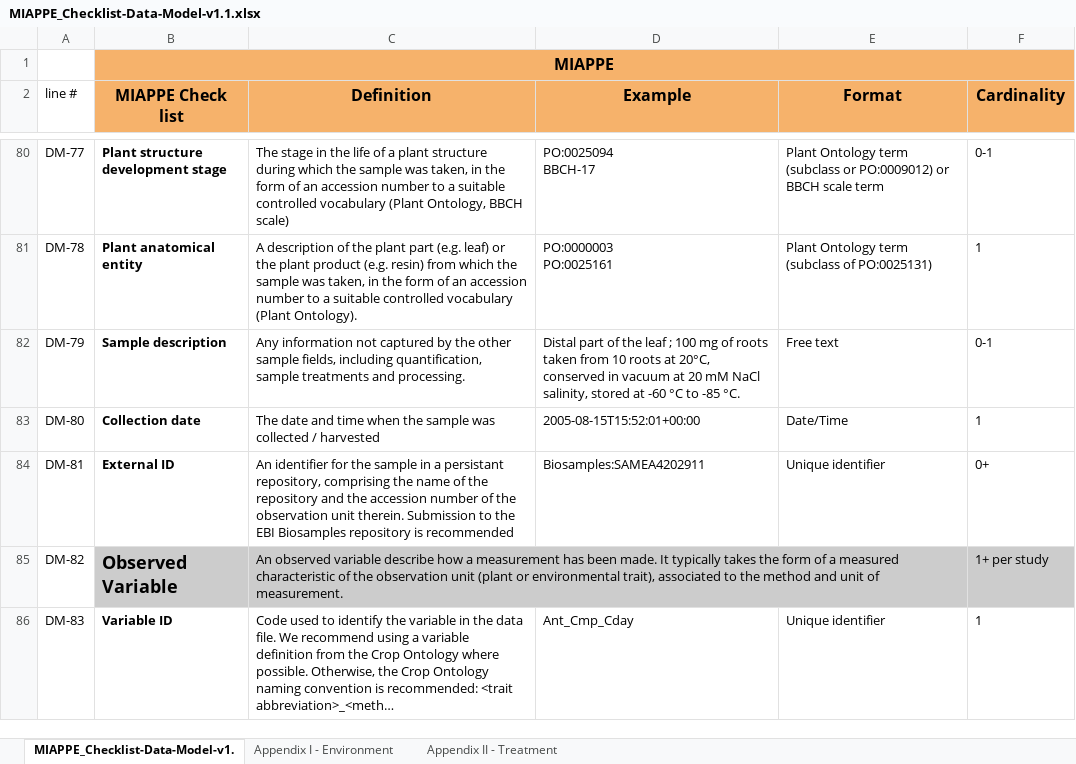
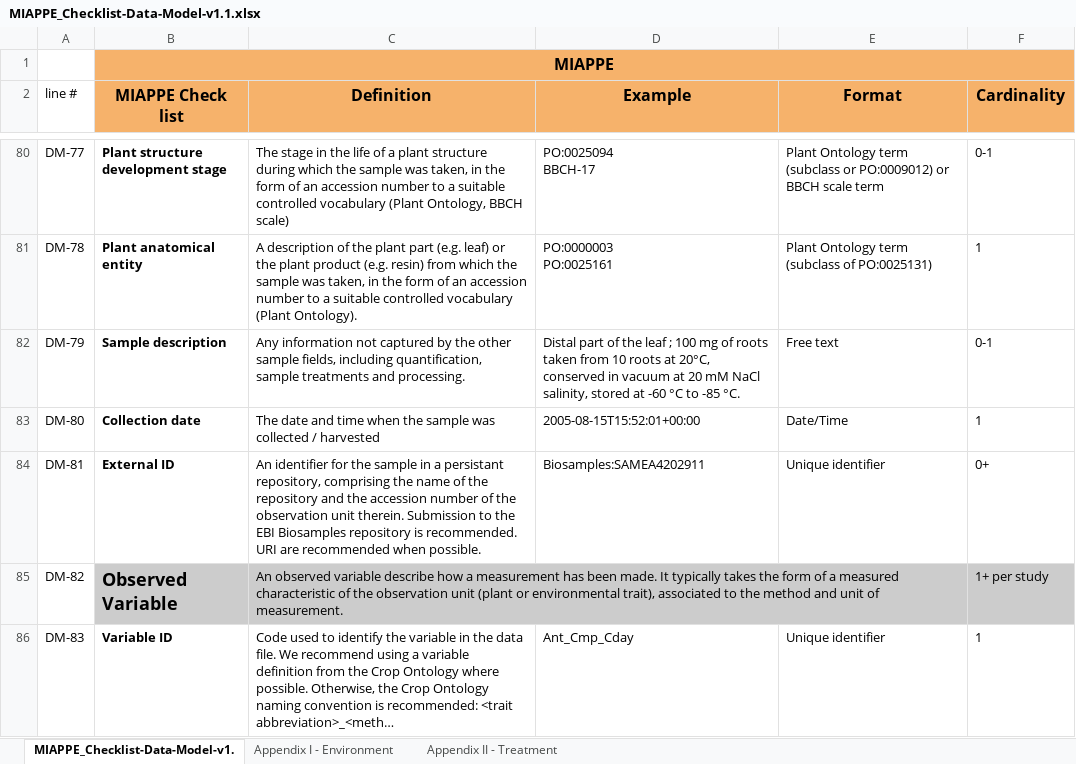
Before and after one commit to MIAPPE/MIAPPE, an Excel workbook: MIAPPE_Checklist-Data-Model-v1.1/MIAPPE_Checklist-Data-Model-v1.1.xlsx, sheet MIAPPE_Checklist-Data-Model-v1., drawn as a sheet; only a part is shown, gaps mark what is left out; long unchanged cells end in …; values as stored, in another font and other column widths than the file's, no borders; the diff covers the shown part only; the diff names each change by its address in the sheet, - before the commit and + after, or states it on an @@ line.

```diff
--- a/MIAPPE_Checklist-Data-Model-v1.1/MIAPPE_Checklist-Data-Model-v1.1.xlsx (sheet MIAPPE_Checklist-Data-Model-v1.)
+++ b/MIAPPE_Checklist-Data-Model-v1.1/MIAPPE_Checklist-Data-Model-v1.1.xlsx (sheet MIAPPE_Checklist-Data-Model-v1.)
-C84 (Definition): …repository is recommended
+C84 (Definition): …repository is recommended. URI are recommended when possible.
```
Also changed, not shown: 8 edited cells elsewhere in this sheet, 1 other file.
